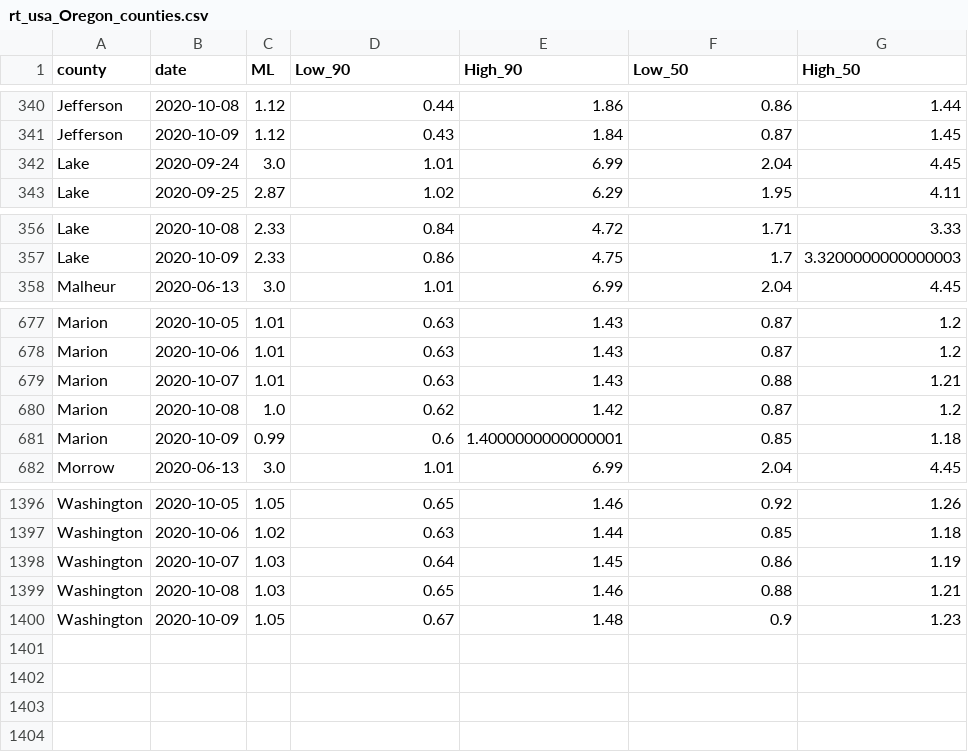
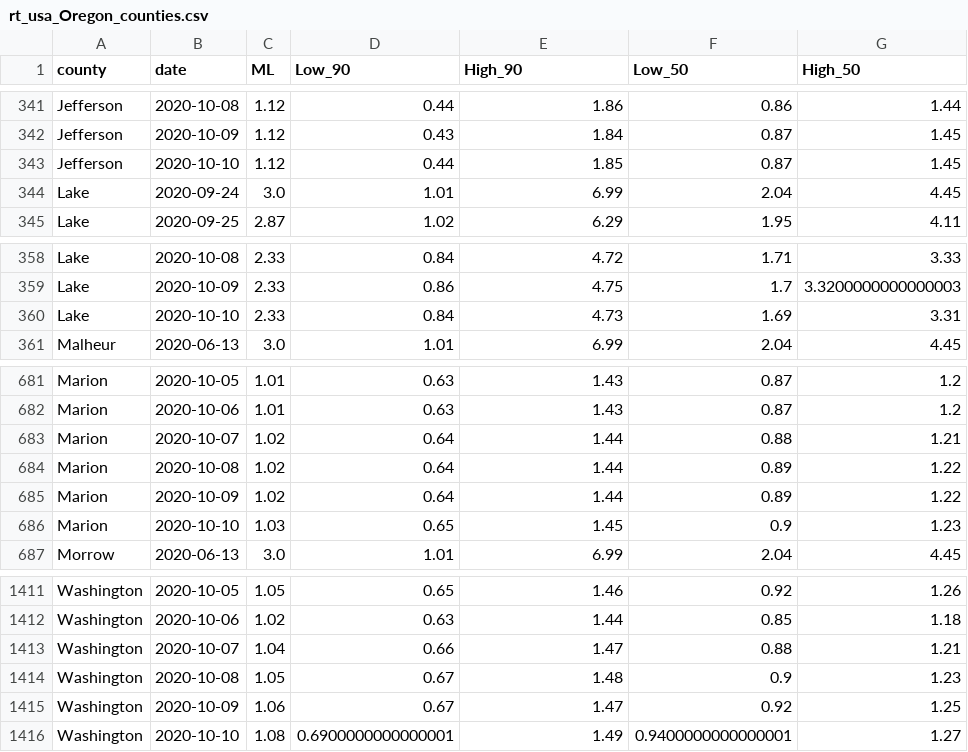
Before and after one commit to sanzgiri/covid-19-dashboards, a CSV file: _notebooks/data/rt_usa_Oregon_counties.csv, drawn as a sheet; only a part is shown, gaps mark what is left out; the diff covers the shown part only.

```diff
--- a/_notebooks/data/rt_usa_Oregon_counties.csv
+++ b/_notebooks/data/rt_usa_Oregon_counties.csv
@@ -341,2 +342,3 @@ Jefferson,2020-10-08,1.12,0.44,1.86,0.86,1.44
 Jefferson,2020-10-09,1.12,0.43,1.84,0.87,1.45
+Jefferson,2020-10-10,1.12,0.44,1.85,0.87,1.45
 Lake,2020-09-24,3.0,1.01,6.99,2.04,4.45
@@ -357,2 +359,3 @@ Lake,2020-10-08,2.33,0.84,4.72,1.71,3.33
 Lake,2020-10-09,2.33,0.86,4.75,1.7,3.3200000000000003
+Lake,2020-10-10,2.33,0.84,4.73,1.69,3.31
 Malheur,2020-06-13,3.0,1.01,6.99,2.04,4.45
@@ -678,5 +682,6 @@ Marion,2020-10-05,1.01,0.63,1.43,0.87,1.2
 Marion,2020-10-06,1.01,0.63,1.43,0.87,1.2
-Marion,2020-10-07,1.01,0.63,1.43,0.88,1.21
-Marion,2020-10-08,1.0,0.62,1.42,0.87,1.2
-Marion,2020-10-09,0.99,0.6,1.4000000000000001,0.85,1.18
+Marion,2020-10-07,1.02,0.64,1.44,0.88,1.21
+Marion,2020-10-08,1.02,0.64,1.44,0.89,1.22
+Marion,2020-10-09,1.02,0.64,1.44,0.89,1.22
+Marion,2020-10-10,1.03,0.65,1.45,0.9,1.23
 Morrow,2020-06-13,3.0,1.01,6.99,2.04,4.45
@@ -1397,4 +1412,5 @@ Washington,2020-10-05,1.05,0.65,1.46,0.92,1.26
 Washington,2020-10-06,1.02,0.63,1.44,0.85,1.18
-Washington,2020-10-07,1.03,0.64,1.45,0.86,1.19
-Washington,2020-10-08,1.03,0.65,1.46,0.88,1.21
-Washington,2020-10-09,1.05,0.67,1.48,0.9,1.23
+Washington,2020-10-07,1.04,0.66,1.47,0.88,1.21
+Washington,2020-10-08,1.05,0.67,1.48,0.9,1.23
+Washington,2020-10-09,1.06,0.67,1.47,0.92,1.25
+Washington,2020-10-10,1.08,0.6900000000000001,1.49,0.9400000000000001,1.27
```
Also changed, not shown: 12 added rows and 39 edited cells elsewhere in this file, _notebooks/data/rt_india_state.csv, 4 other files.
